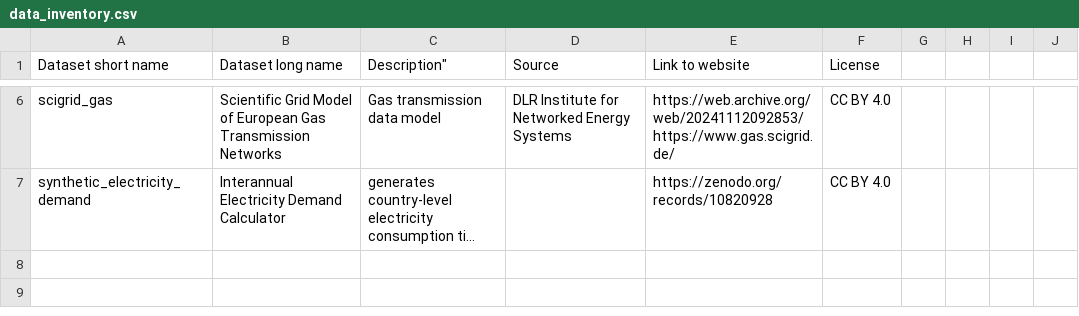
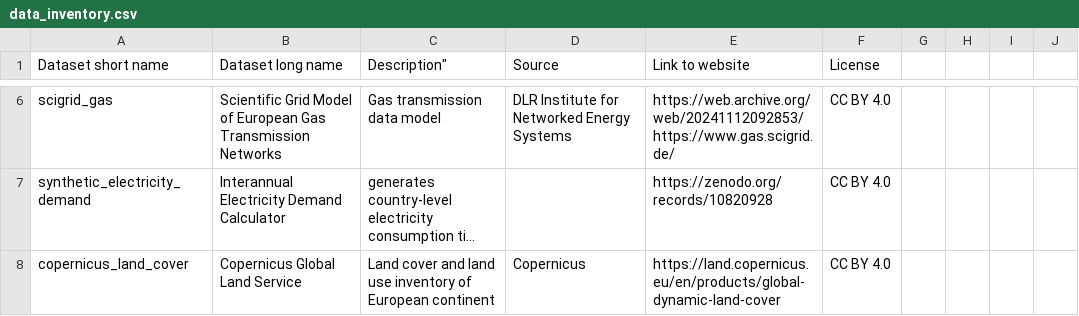
Before and after one commit to open-energy-transition/pypsa-eur, a CSV file: doc/data_inventory.csv, drawn as a sheet; only a part is shown, gaps mark what is left out; long unchanged cells end in …; the diff names each change by its address in the sheet, - before the commit and + after, or states it on an @@ line.

```diff
--- a/doc/data_inventory.csv
+++ b/doc/data_inventory.csv
+row 8: copernicus_land_cover | Copernicus Global Land Service | Land cover and land use inventory of European continent | Copernicus | https://land.copernicus.eu/en/products/global-dynamic-land-cover | CC BY 4.0
```
Also changed, not shown: data/versions.csv, 3 other files.
